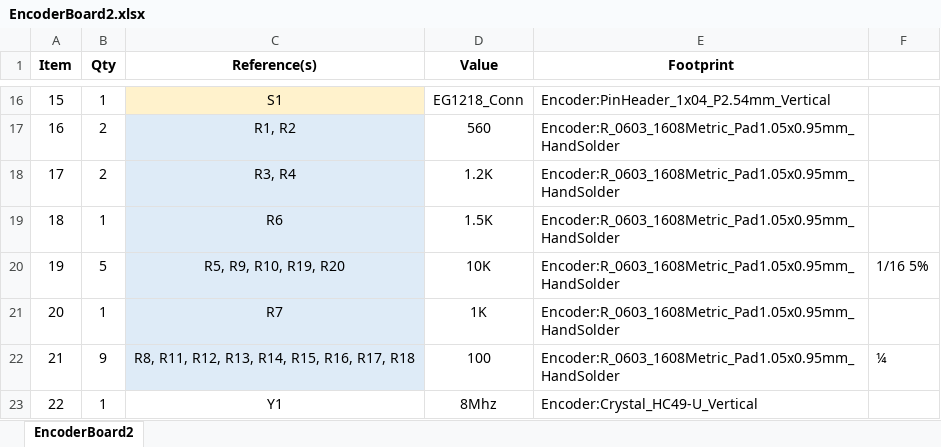
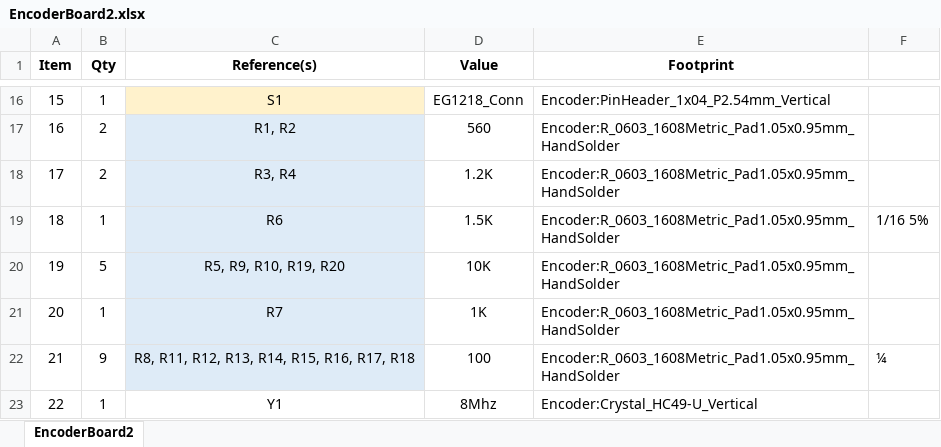
Before and after one commit to PaulMaxAvalosAguilar/NN54, an Excel workbook: Mechatronics/Hardware/Electrical/BOM/EncoderBoard2.xlsx, sheet EncoderBoard2, drawn as a sheet; only a part is shown, gaps mark what is left out; values as stored, in another font and other column widths than the file's, no borders; the diff names each change by its address in the sheet, - before the commit and + after, or states it on an @@ line.

Commit message:
Changes

```diff
--- a/Mechatronics/Hardware/Electrical/BOM/EncoderBoard2.xlsx (sheet EncoderBoard2)
+++ b/Mechatronics/Hardware/Electrical/BOM/EncoderBoard2.xlsx (sheet EncoderBoard2)
-F19: (empty)
+F19: 1/16 5%
-F20: 1/16 5%
+F20: (empty)
```
